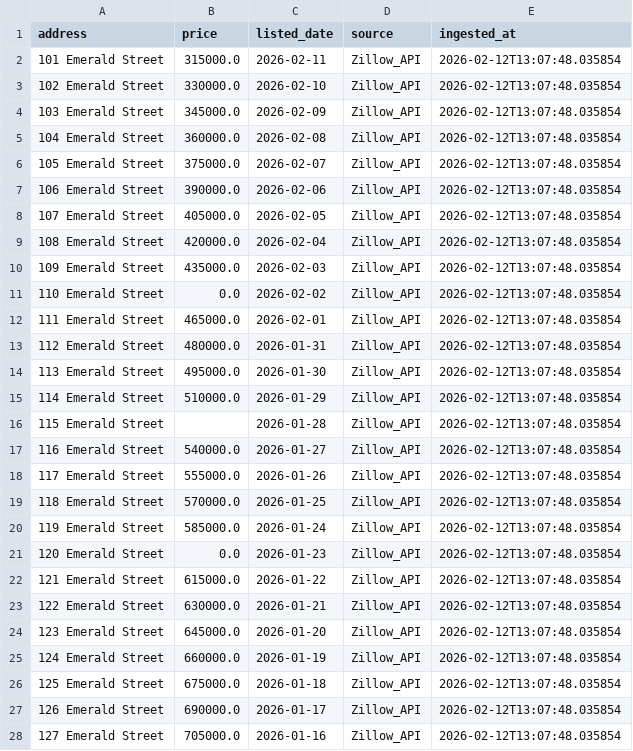
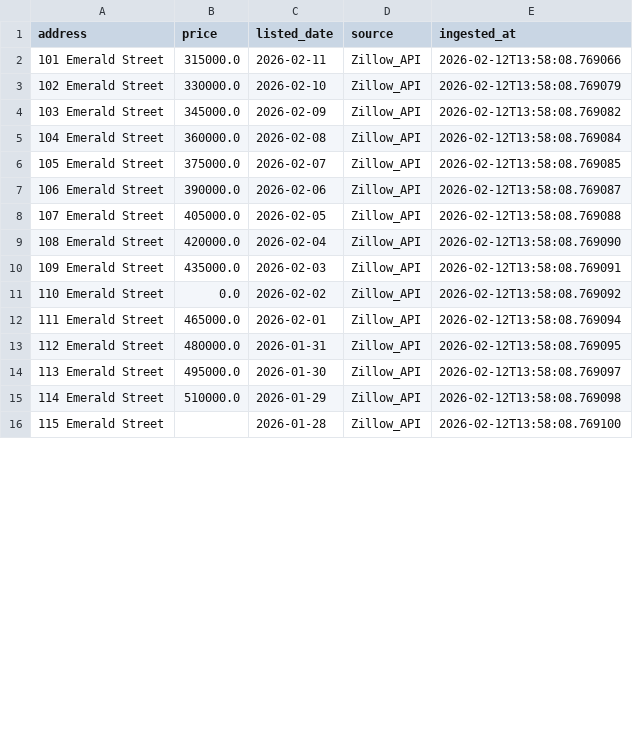
Before and after one commit to varshinijayaprabhu/gesix-data-quality, a CSV file: data/processed/raw_structured.csv, drawn as a sheet; only a part is shown; the diff covers the shown part only.

```diff
--- a/data/processed/raw_structured.csv
+++ b/data/processed/raw_structured.csv
@@ -1,28 +1,16 @@
 address,price,listed_date,source,ingested_at
-101 Emerald Street,315000.0,2026-02-11,Zillow_API,2026-02-12T13:07:48.035854
-102 Emerald Street,330000.0,2026-02-10,Zillow_API,2026-02-12T13:07:48.035854
-103 Emerald Street,345000.0,2026-02-09,Zillow_API,2026-02-12T13:07:48.035854
-104 Emerald Street,360000.0,2026-02-08,Zillow_API,2026-02-12T13:07:48.035854
-105 Emerald Street,375000.0,2026-02-07,Zillow_API,2026-02-12T13:07:48.035854
-106 Emerald Street,390000.0,2026-02-06,Zillow_API,2026-02-12T13:07:48.035854
-107 Emerald Street,405000.0,2026-02-05,Zillow_API,2026-02-12T13:07:48.035854
-108 Emerald Street,420000.0,2026-02-04,Zillow_API,2026-02-12T13:07:48.035854
-109 Emerald Street,435000.0,2026-02-03,Zillow_API,2026-02-12T13:07:48.035854
-110 Emerald Street,0.0,2026-02-02,Zillow_API,2026-02-12T13:07:48.035854
-111 Emerald Street,465000.0,2026-02-01,Zillow_API,2026-02-12T13:07:48.035854
-112 Emerald Street,480000.0,2026-01-31,Zillow_API,2026-02-12T13:07:48.035854
-113 Emerald Street,495000.0,2026-01-30,Zillow_API,2026-02-12T13:07:48.035854
-114 Emerald Street,510000.0,2026-01-29,Zillow_API,2026-02-12T13:07:48.035854
-115 Emerald Street,,2026-01-28,Zillow_API,2026-02-12T13:07:48.035854
-116 Emerald Street,540000.0,2026-01-27,Zillow_API,2026-02-12T13:07:48.035854
-117 Emerald Street,555000.0,2026-01-26,Zillow_API,2026-02-12T13:07:48.035854
-118 Emerald Street,570000.0,2026-01-25,Zillow_API,2026-02-12T13:07:48.035854
-119 Emerald Street,585000.0,2026-01-24,Zillow_API,2026-02-12T13:07:48.035854
-120 Emerald Street,0.0,2026-01-23,Zillow_API,2026-02-12T13:07:48.035854
-121 Emerald Street,615000.0,2026-01-22,Zillow_API,2026-02-12T13:07:48.035854
-122 Emerald Street,630000.0,2026-01-21,Zillow_API,2026-02-12T13:07:48.035854
-123 Emerald Street,645000.0,2026-01-20,Zillow_API,2026-02-12T13:07:48.035854
-124 Emerald Street,660000.0,2026-01-19,Zillow_API,2026-02-12T13:07:48.035854
-125 Emerald Street,675000.0,2026-01-18,Zillow_API,2026-02-12T13:07:48.035854
-126 Emerald Street,690000.0,2026-01-17,Zillow_API,2026-02-12T13:07:48.035854
-127 Emerald Street,705000.0,2026-01-16,Zillow_API,2026-02-12T13:07:48.035854
+101 Emerald Street,315000.0,2026-02-11,Zillow_API,2026-02-12T13:58:08.769066
+102 Emerald Street,330000.0,2026-02-10,Zillow_API,2026-02-12T13:58:08.769079
+103 Emerald Street,345000.0,2026-02-09,Zillow_API,2026-02-12T13:58:08.769082
+104 Emerald Street,360000.0,2026-02-08,Zillow_API,2026-02-12T13:58:08.769084
+105 Emerald Street,375000.0,2026-02-07,Zillow_API,2026-02-12T13:58:08.769085
+106 Emerald Street,390000.0,2026-02-06,Zillow_API,2026-02-12T13:58:08.769087
+107 Emerald Street,405000.0,2026-02-05,Zillow_API,2026-02-12T13:58:08.769088
+108 Emerald Street,420000.0,2026-02-04,Zillow_API,2026-02-12T13:58:08.769090
+109 Emerald Street,435000.0,2026-02-03,Zillow_API,2026-02-12T13:58:08.769091
+110 Emerald Street,0.0,2026-02-02,Zillow_API,2026-02-12T13:58:08.769092
+111 Emerald Street,465000.0,2026-02-01,Zillow_API,2026-02-12T13:58:08.769094
+112 Emerald Street,480000.0,2026-01-31,Zillow_API,2026-02-12T13:58:08.769095
+113 Emerald Street,495000.0,2026-01-30,Zillow_API,2026-02-12T13:58:08.769097
+114 Emerald Street,510000.0,2026-01-29,Zillow_API,2026-02-12T13:58:08.769098
+115 Emerald Street,,2026-01-28,Zillow_API,2026-02-12T13:58:08.769100
```
Also changed, not shown: 8 removed rows and 15 edited cells elsewhere in this file, data/processed/cleaned_data.csv, 14 other files.
